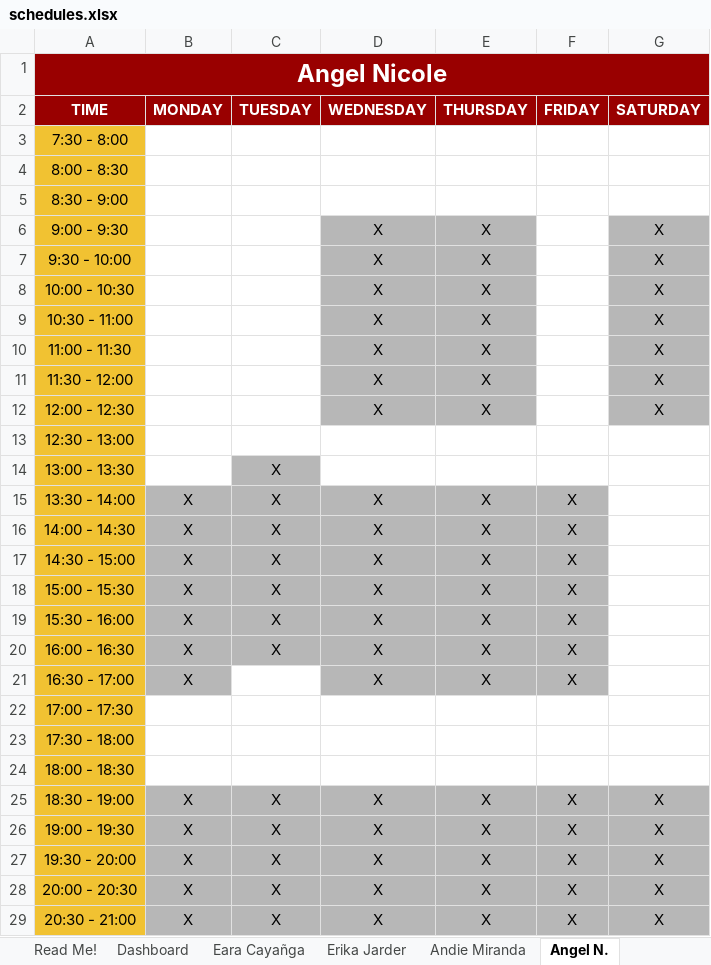
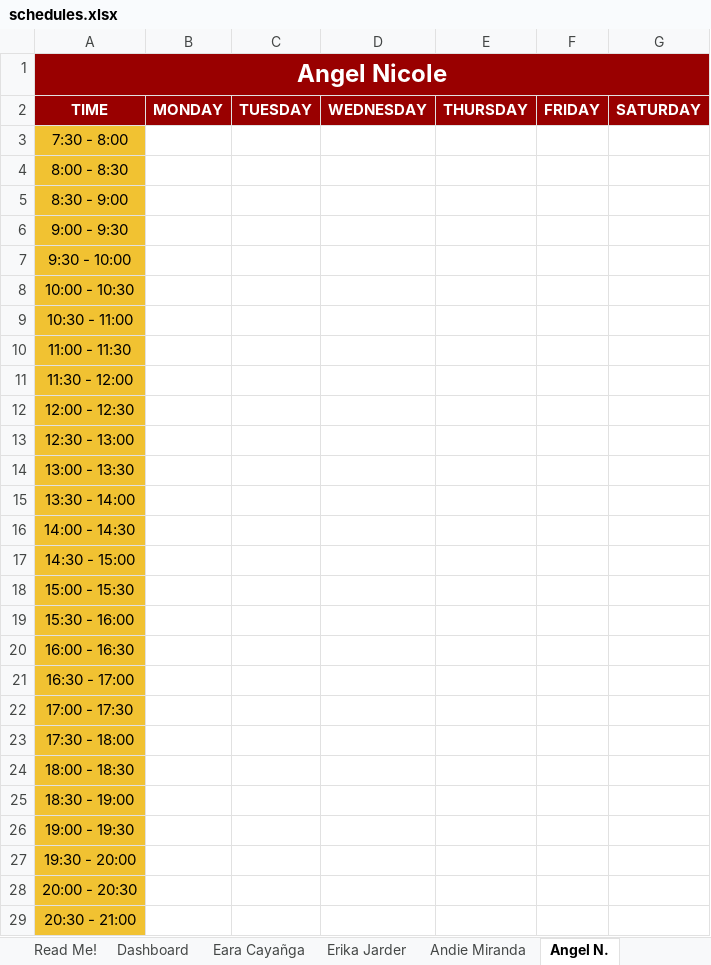
Before and after one commit to jldfernando/JMC-Streamlit, an Excel workbook: data/schedules.xlsx, sheet Angel N., drawn as a sheet; values as stored, in another font and other column widths than the file's, no borders; charts and pictures and conditional formats not drawn; the diff names each change by its address in the sheet, - before the commit and + after, or states it on an @@ line.

```diff
--- a/data/schedules.xlsx (sheet Angel N.)
+++ b/data/schedules.xlsx (sheet Angel N.)
-D6:D12: X
+D6:D12: (empty)
-D6:E12 fill: #B7B7B7
+D6:E12 fill: none
-E6:E12: X
+E6:E12: (empty)
-G6:G12: X
+G6:G12: (empty)
-G6:G12 fill: #B7B7B7
+G6:G12 fill: none
-C14:C20: X
+C14:C20: (empty)
-C14 fill: #B7B7B7
+C14 fill: none
-B15:B21: X
+B15:B21: (empty)
-B15:F20 fill: #B7B7B7
+B15:F20 fill: none
-D15:D21: X
+D15:D21: (empty)
-E15:E21: X
+E15:E21: (empty)
-F15:F21: X
+F15:F21: (empty)
-B21 fill: #B7B7B7
+B21 fill: none
-D21:F21 fill: #B7B7B7
+D21:F21 fill: none
-B25:B29: X
+B25:B29: (empty)
-B25:G29 fill: #B7B7B7
+B25:G29 fill: none
-C25:C29: X
+C25:C29: (empty)
-D25:D29: X
+D25:D29: (empty)
-E25:E29: X
+E25:E29: (empty)
-F25:F29: X
+F25:F29: (empty)
-G25:G29: X
+G25:G29: (empty)
```
Also changed, not shown: sheet Dashboard, sheet Margaux Perez, sheet Juliana Bautista, sheet Therese Reyes, sheet Eara Cayañga, sheet Princess Mangubat, 17 more sheets, charts or pictures.
